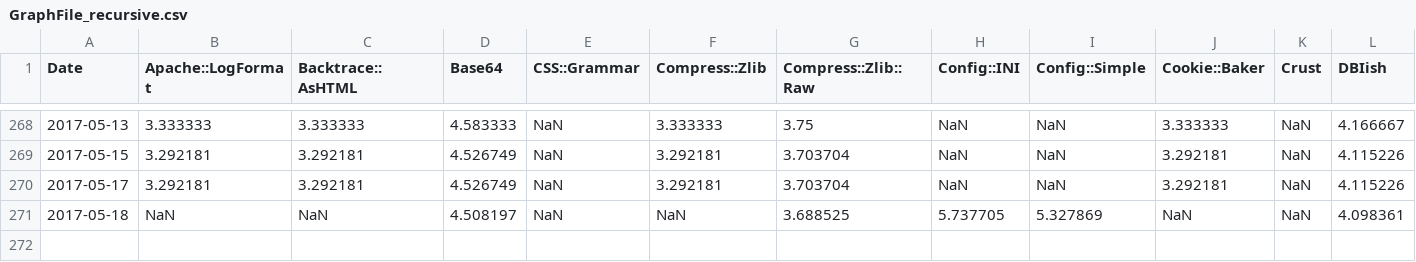
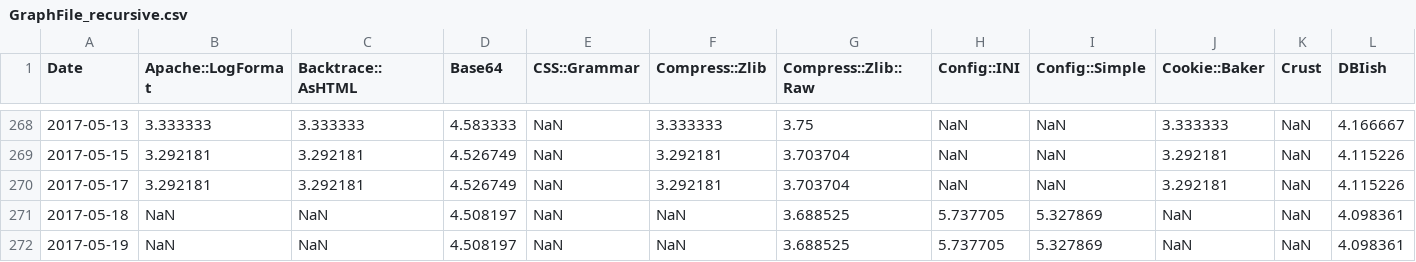
Before and after one commit to finanalyst/ModuleCitation, a CSV file: GraphFile_recursive.csv, drawn as a sheet; only a part is shown, gaps mark what is left out; rows hold the shown columns only; the diff names each change by its address in the sheet, - before the commit and + after, or states it on an @@ line.

```diff
--- a/GraphFile_recursive.csv
+++ b/GraphFile_recursive.csv
+row 272: 2017-05-19 | NaN | NaN | 4.508197 | NaN | NaN | 3.688525 | 5.737705 | 5.327869 | NaN | NaN | 4.098361
```
Also changed, not shown: GraphFile_AllModules.csv, GraphFile_simple.csv, 1 other file.
